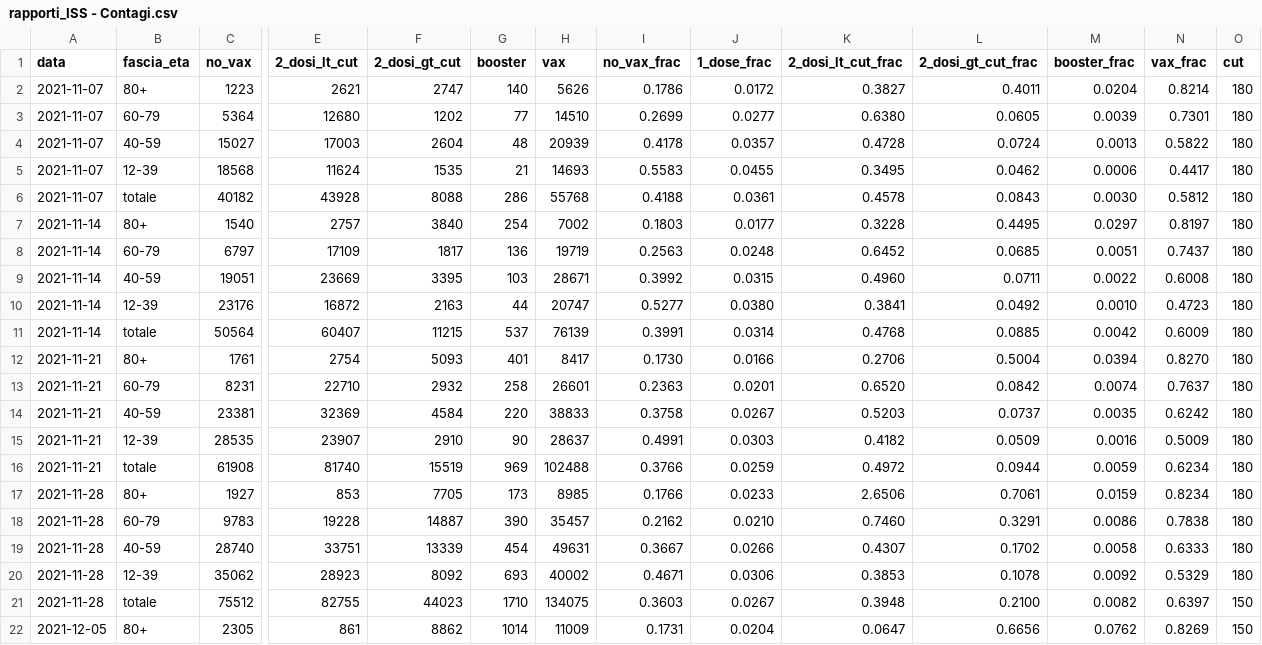
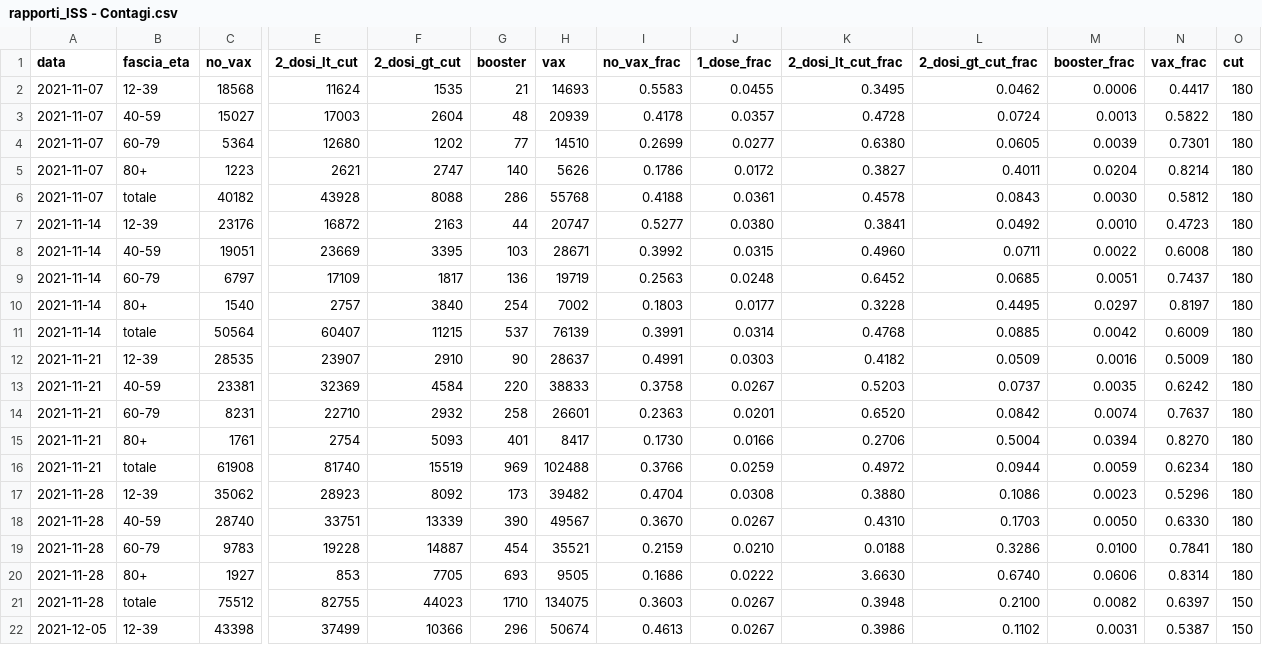
Before and after one commit to thomasmuntzer/covid19, a CSV file: Italy/data/rapporti_ISS - Contagi.csv, drawn as a sheet; only a part is shown, gaps mark what is left out; the shorter side is filled out with more unchanged rows; removed rows and columns are numbered as before the commit, all else as after; rows hold the shown columns only; the diff covers the shown part only; the diff names each change by its address in the sheet, - before the commit and + after, or states it on an @@ line.

```diff
--- a/Italy/data/rapporti_ISS - Contagi.csv
+++ b/Italy/data/rapporti_ISS - Contagi.csv
@@ row 5 moved to row 2: 2021-11-07 @@
@@ row 4 moved to row 3: 2021-11-07 @@
@@ row 3 moved to row 4: 2021-11-07 @@
@@ row 10 moved to row 7: 2021-11-14 @@
@@ row 9 moved to row 8: 2021-11-14 @@
@@ row 8 moved to row 9: 2021-11-14 @@
@@ row 15 moved to row 12: 2021-11-21 @@
@@ row 14 moved to row 13: 2021-11-21 @@
@@ row 13 moved to row 14: 2021-11-21 @@
-row 17: 2021-11-28 | 80+ | 1927 | 853 | 7705 | 173 | 8985 | 0.1766 | 0.0233 | 2.6506 | 0.7061 | 0.0159 | 0.8234 | 180
+row 17: 2021-11-28 | 12-39 | 35062 | 28923 | 8092 | 173 | 39482 | 0.4704 | 0.0308 | 0.3880 | 0.1086 | 0.0023 | 0.5296 | 180
+row 18: 2021-11-28 | 40-59 | 28740 | 33751 | 13339 | 390 | 49567 | 0.3670 | 0.0267 | 0.4310 | 0.1703 | 0.0050 | 0.6330 | 180
-G19 (booster): 390
+G19 (booster): 454
-H19 (vax): 35457
+H19 (vax): 35521
-I19 (no_vax_frac): 0.2162
+I19 (no_vax_frac): 0.2159
-K19 (2_dosi_lt_cut_frac): 0.7460
+K19 (2_dosi_lt_cut_frac): 0.0188
-L19 (2_dosi_gt_cut_frac): 0.3291
+L19 (2_dosi_gt_cut_frac): 0.3286
-M19 (booster_frac): 0.0086
+M19 (booster_frac): 0.0100
-N19 (vax_frac): 0.7838
+N19 (vax_frac): 0.7841
-row 19: 2021-11-28 | 40-59 | 28740 | 33751 | 13339 | 454 | 49631 | 0.3667 | 0.0266 | 0.4307 | 0.1702 | 0.0058 | 0.6333 | 180
-row 20: 2021-11-28 | 12-39 | 35062 | 28923 | 8092 | 693 | 40002 | 0.4671 | 0.0306 | 0.3853 | 0.1078 | 0.0092 | 0.5329 | 180
+row 20: 2021-11-28 | 80+ | 1927 | 853 | 7705 | 693 | 9505 | 0.1686 | 0.0222 | 3.6630 | 0.6740 | 0.0606 | 0.8314 | 180
@@ row 25 moved to row 22: 2021-12-05 @@
```
Also changed, not shown: 5 added rows and 14 moved rows elsewhere in this file, Italy/data/rapporti_ISS - Decessi.csv, Italy/data/rapporti_ISS - Popolazione.csv, 7 other files.
